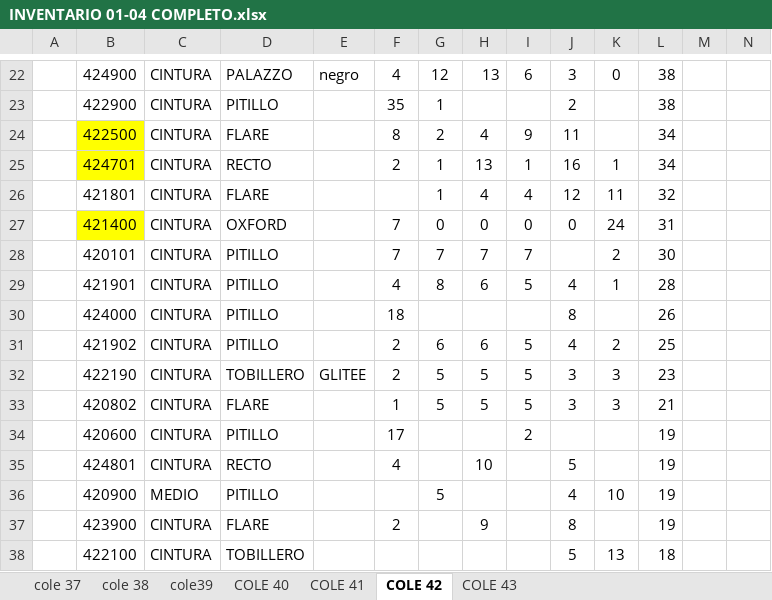
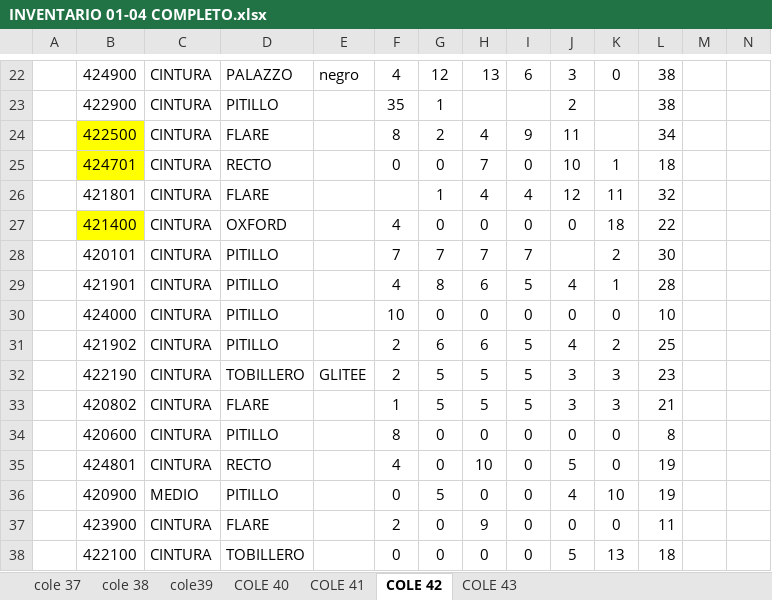
Before and after one commit to mancid-max/adecom-web, an Excel workbook: seed/INVENTARIO 01-04 COMPLETO.xlsx, sheet COLE 42, drawn as a sheet; only a part is shown, gaps mark what is left out; values as stored, in another font and other column widths than the file's, no borders; the diff covers the shown part only; the diff names each change by its address in the sheet, - before the commit and + after, or states it on an @@ line.

Commit message:
Actualizar data web y corregir filtro de venta despacho

```diff
--- a/seed/INVENTARIO 01-04 COMPLETO.xlsx (sheet COLE 42)
+++ b/seed/INVENTARIO 01-04 COMPLETO.xlsx (sheet COLE 42)
-F25: 2
+F25: 0
-G25: 1
+G25: 0
-H25: 13
+H25: 7
-I25: 1
+I25: 0
-J25: 16
+J25: 10
-L25: 34
+L25: 18
-F27: 7
+F27: 4
-K27: 24
+K27: 18
-L27: 31
+L27: 22
-F30: 18
+F30: 10
-G30: (empty)
+G30: 0
-H30: (empty)
+H30: 0
-I30: (empty)
+I30: 0
-J30: 8
+J30: 0
-K30: (empty)
+K30: 0
-L30: 26
+L30: 10
-F34: 17
+F34: 8
-G34:G35: (empty)
+G34:G35: 0
-H34: (empty)
+H34: 0
-I34: 2
+I34: 0
-J34: (empty)
+J34: 0
-K34:K35: (empty)
+K34:K35: 0
-L34: 19
+L34: 8
-I35:I38: (empty)
+I35:I38: 0
-F36: (empty)
+F36: 0
-H36: (empty)
+H36: 0
-G37:G38: (empty)
+G37:G38: 0
-J37: 8
+J37: 0
-K37: (empty)
+K37: 0
-L37: 19
+L37: 11
-F38: (empty)
+F38: 0
-H38: (empty)
+H38: 0
```
Also changed, not shown: 58 edited cells and cell formats elsewhere in this sheet, sheet COLE 43, sheet COLE 41, formulas that keep their value, 10 other files.
